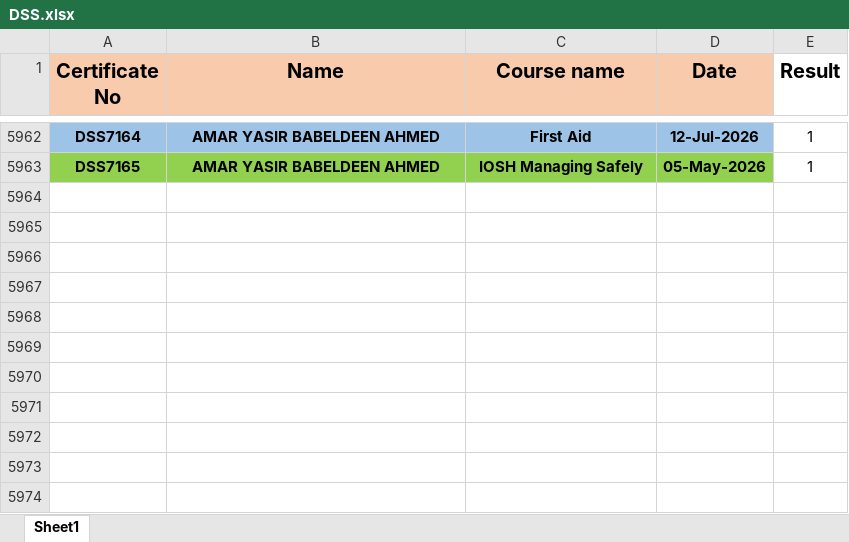
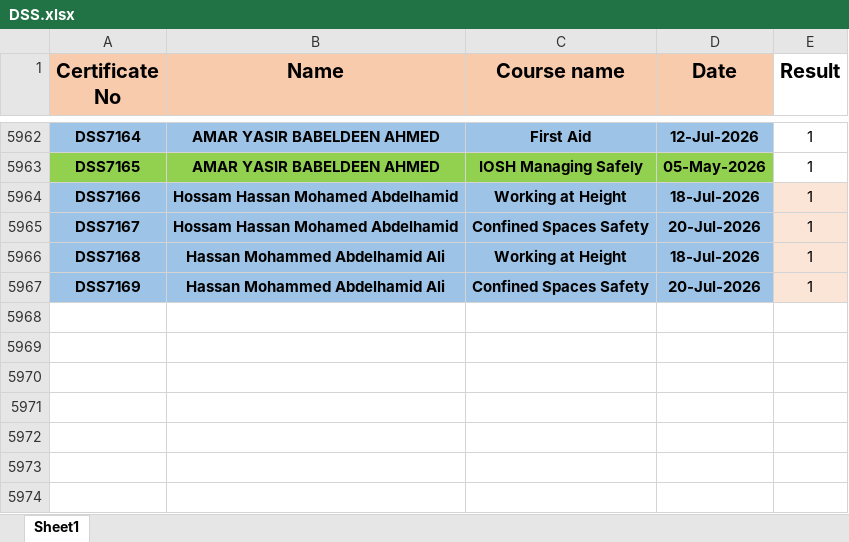
Before and after one commit to ahmedbendarey111/DSS_2025, an Excel workbook: DSS.xlsx, sheet Sheet1, drawn as a sheet; only a part is shown, gaps mark what is left out; values as stored, in another font and other column widths than the file's, no borders; the diff names each change by its address in the sheet, - before the commit and + after, or states it on an @@ line.

Commit message:
Add files via upload

```diff
--- a/DSS.xlsx (sheet Sheet1)
+++ b/DSS.xlsx (sheet Sheet1)
-row 5964: (empty)
+row 5964: DSS7166 | Hossam Hassan Mohamed Abdelhamid | Working at Height | 18-Jul-2026 | 1
-A5964:D5967 fill: none
+A5964:D5967 fill: #9DC3E6
-E5964:E5967 fill: none
+E5964:E5967 fill: #FBE5D6
-row 5965: (empty)
+row 5965: DSS7167 | Hossam Hassan Mohamed Abdelhamid | Confined Spaces Safety | 20-Jul-2026 | 1
-row 5966: (empty)
+row 5966: DSS7168 | Hassan Mohammed Abdelhamid Ali | Working at Height | 18-Jul-2026 | 1
-row 5967: (empty)
+row 5967: DSS7169 | Hassan Mohammed Abdelhamid Ali | Confined Spaces Safety | 20-Jul-2026 | 1
```
